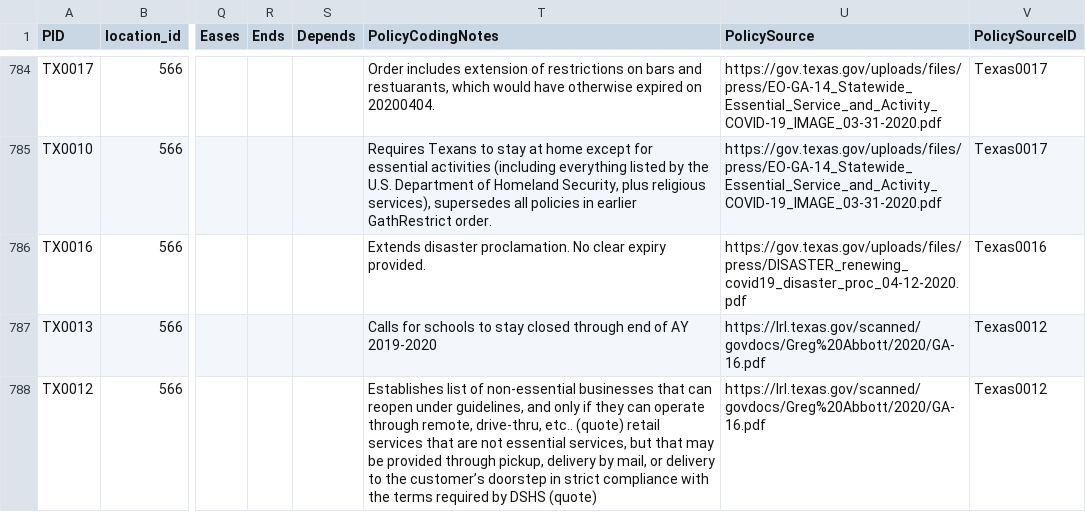
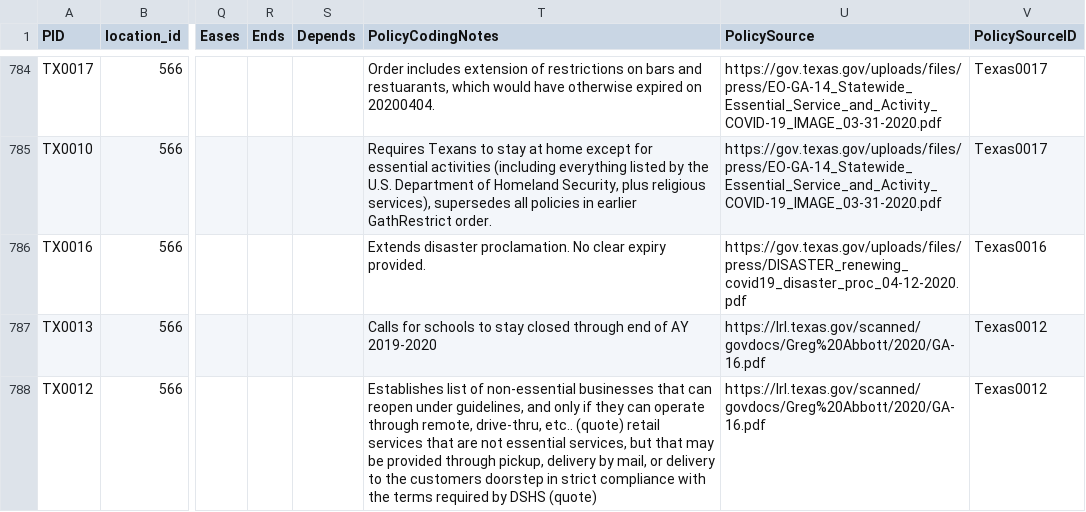
Before and after one commit to COVID19StatePolicy/SocialDistancing, a CSV file: data/00_archive/USstatesCov19distancingpolicyBETA_20200511.csv (was data/USstatesCov19distancingpolicyBETA.csv), drawn as a sheet; only a part is shown, gaps mark what is left out; the diff covers the shown part only; the diff names each change by its address in the sheet, - before the commit and + after, or states it on an @@ line.

Commit message:
Rename data/USstatesCov19distancingpolicyBETA.csv to data/00_archive/USstatesCov19distancingpolicyBETA_20200511.csv

```diff
--- a/data/USstatesCov19distancingpolicyBETA.csv
+++ b/data/00_archive/USstatesCov19distancingpolicyBETA_20200511.csv
-T788 (PolicyCodingNotes): …to the customer’s doorstep in…
+T788 (PolicyCodingNotes): …to the customers doorstep in…
```
Also changed, not shown: 4 edited cells elsewhere in this file.
